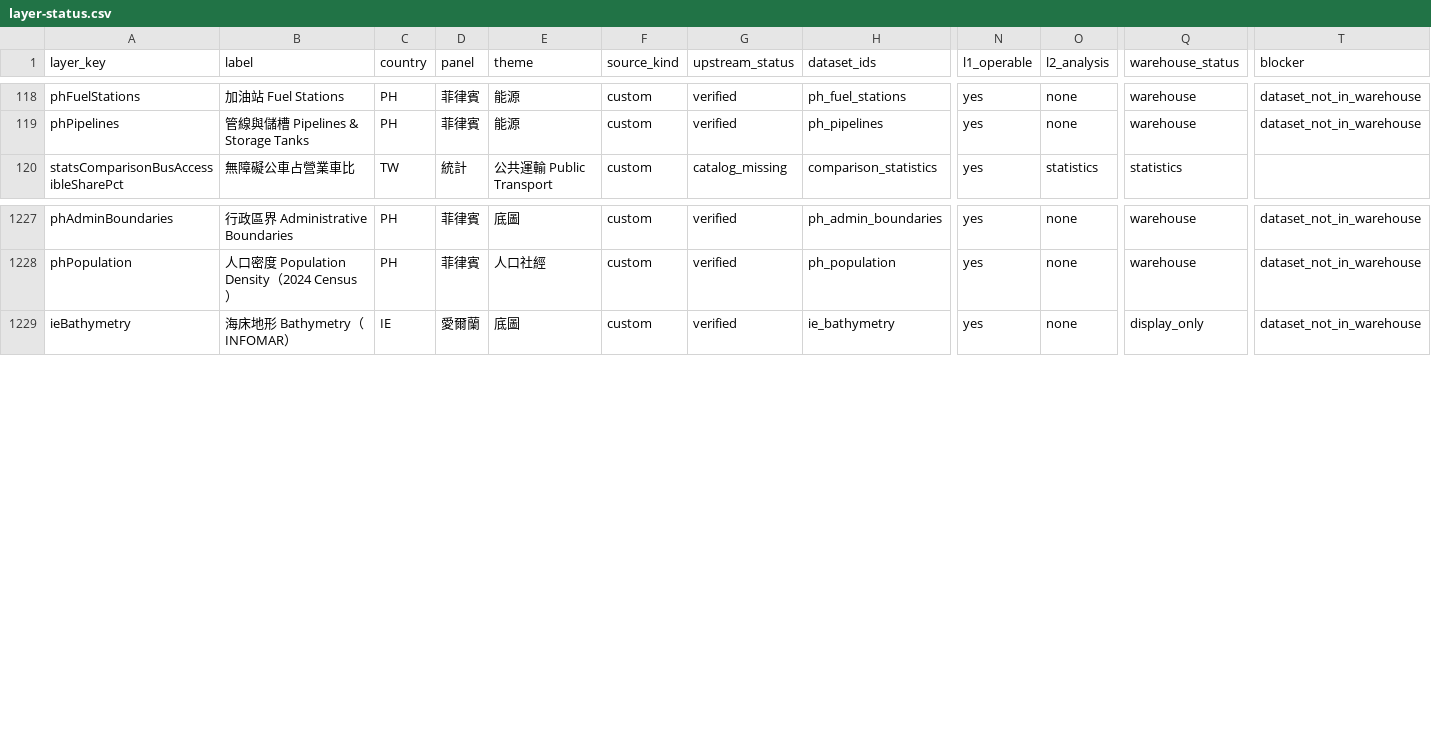
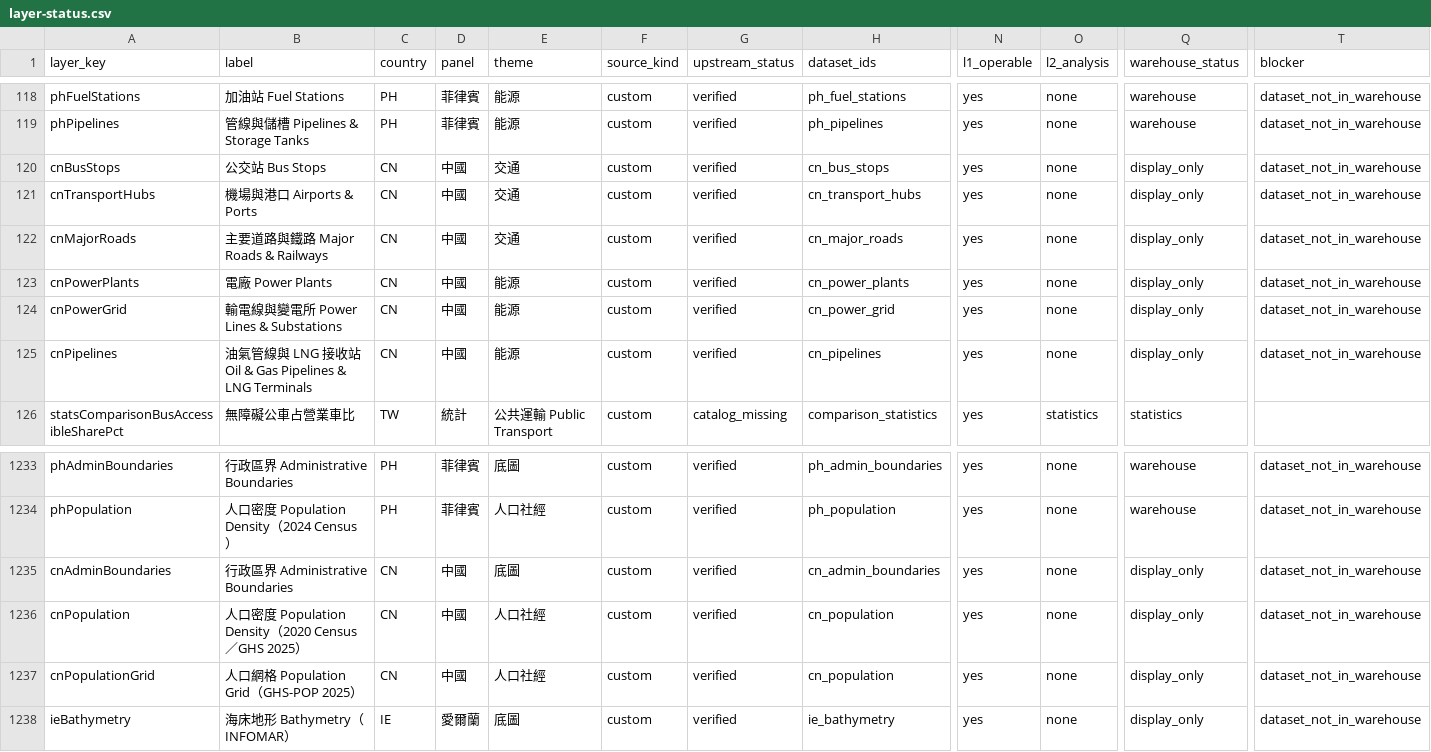
Before and after one commit to ianlkl11234s/mini-taiwan-pulse, a CSV file: docs/features/general-analysis/layer-status.csv, drawn as a sheet; only a part is shown, gaps mark what is left out; rows hold the shown columns only; the diff names each change by its address in the sheet, - before the commit and + after, or states it on an @@ line.

```diff
--- a/docs/features/general-analysis/layer-status.csv
+++ b/docs/features/general-analysis/layer-status.csv
+row 120: cnBusStops | 公交站 Bus Stops | CN | 中國 | 交通 | custom | verified | cn_bus_stops | yes | none | display_only | dataset_not_in_warehouse
+row 121: cnTransportHubs | 機場與港口 Airports & Ports | CN | 中國 | 交通 | custom | verified | cn_transport_hubs | yes | none | display_only | dataset_not_in_warehouse
+row 122: cnMajorRoads | 主要道路與鐵路 Major Roads & Railways | CN | 中國 | 交通 | custom | verified | cn_major_roads | yes | none | display_only | dataset_not_in_warehouse
+row 123: cnPowerPlants | 電廠 Power Plants | CN | 中國 | 能源 | custom | verified | cn_power_plants | yes | none | display_only | dataset_not_in_warehouse
+row 124: cnPowerGrid | 輸電線與變電所 Power Lines & Substations | CN | 中國 | 能源 | custom | verified | cn_power_grid | yes | none | display_only | dataset_not_in_warehouse
+row 125: cnPipelines | 油氣管線與 LNG 接收站 Oil & Gas Pipelines & LNG Terminals | CN | 中國 | 能源 | custom | verified | cn_pipelines | yes | none | display_only | dataset_not_in_warehouse
+row 1235: cnAdminBoundaries | 行政區界 Administrative Boundaries | CN | 中國 | 底圖 | custom | verified | cn_admin_boundaries | yes | none | display_only | dataset_not_in_warehouse
+row 1236: cnPopulation | 人口密度 Population Density（2020 Census／GHS 2025） | CN | 中國 | 人口社經 | custom | verified | cn_population | yes | none | display_only | dataset_not_in_warehouse
+row 1237: cnPopulationGrid | 人口網格 Population Grid（GHS-POP 2025） | CN | 中國 | 人口社經 | custom | verified | cn_population | yes | none | display_only | dataset_not_in_warehouse
```
Also changed, not shown: 4 other files.
